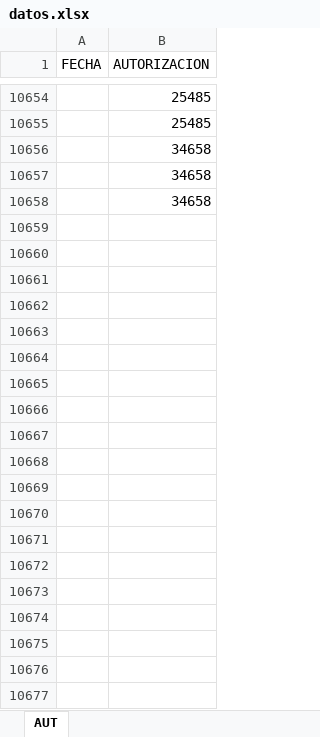
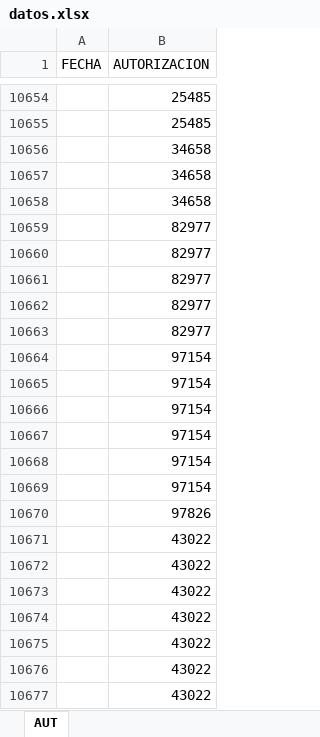
Before and after one commit to Danny7w7/Autorizaciones, an Excel workbook: datos.xlsx, sheet AUT, drawn as a sheet; only a part is shown, gaps mark what is left out; values as stored, in another font and other column widths than the file's, no borders; charts and pictures not drawn; the diff covers the shown part only; the diff names each change by its address in the sheet, - before the commit and + after, or states it on an @@ line.

```diff
--- a/datos.xlsx (sheet AUT)
+++ b/datos.xlsx (sheet AUT)
+row 10659:  | 82977
+row 10660:  | 82977
+row 10661:  | 82977
+row 10662:  | 82977
+row 10663:  | 82977
+row 10664:  | 97154
+row 10665:  | 97154
+row 10666:  | 97154
+row 10667:  | 97154
+row 10668:  | 97154
+row 10669:  | 97154
+row 10670:  | 97826
+row 10671:  | 43022
+row 10672:  | 43022
+row 10673:  | 43022
+row 10674:  | 43022
+row 10675:  | 43022
+row 10676:  | 43022
+row 10677:  | 43022
```
Also changed, not shown: 622 added rows elsewhere in this sheet, 1 other file.
